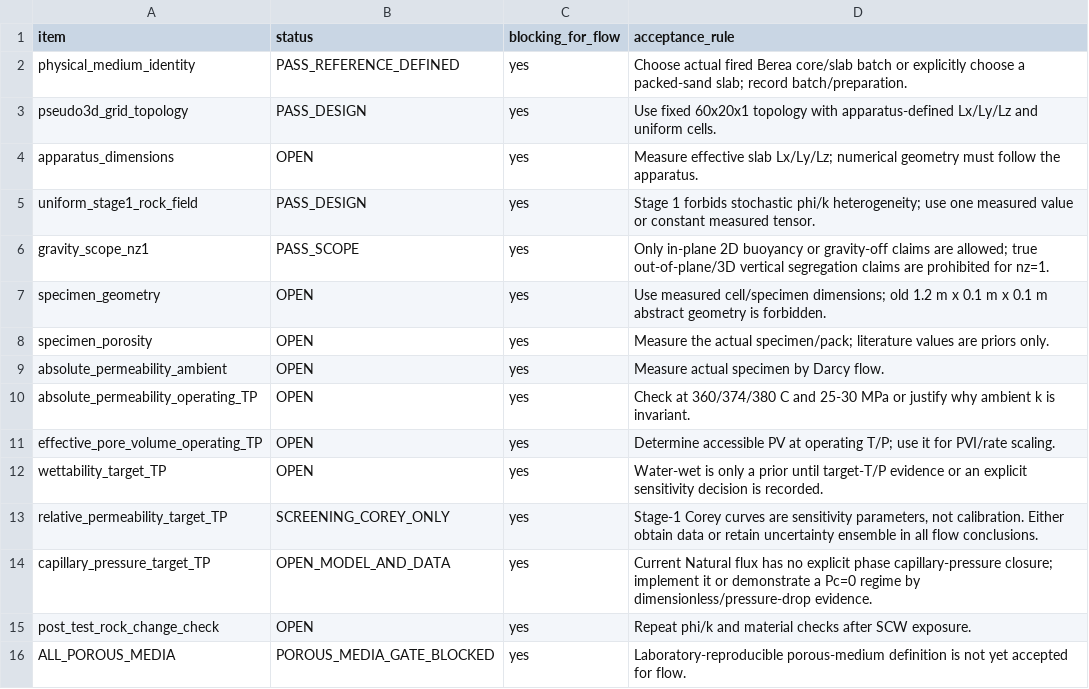
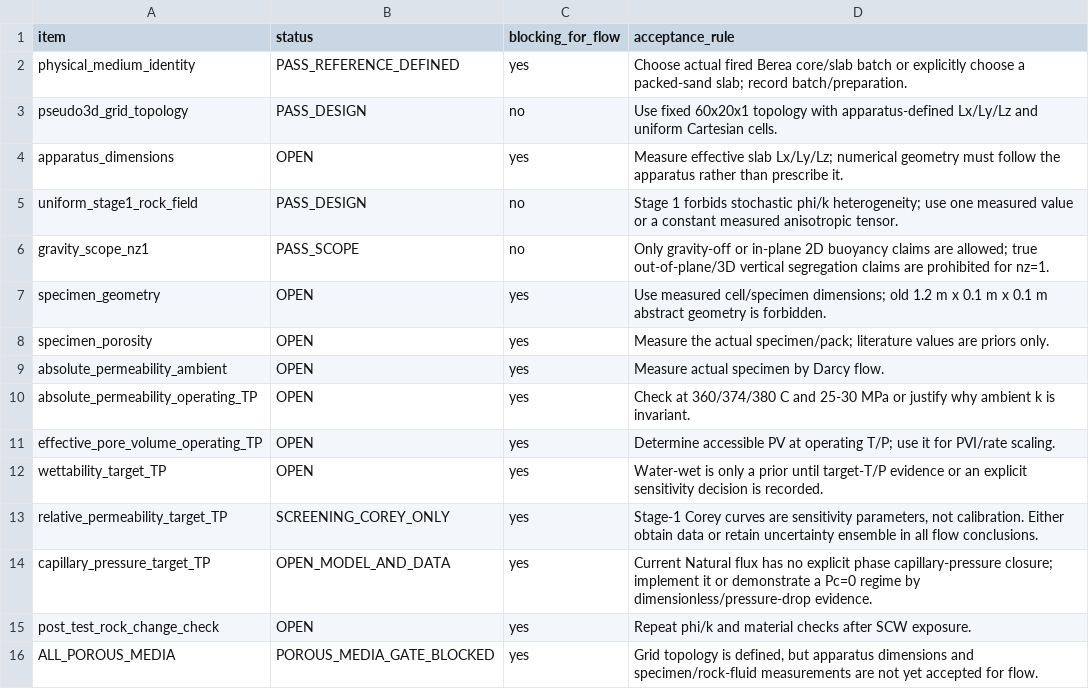
Before and after one commit to lihuihnu/nonenone, a CSV file: case/scw_kerogen_lumped_flow_study/porous_media/porous_media_entry_gate.csv, drawn as a sheet.

Commit message:
fix(scw-kerogen): restore porous-media gate with slab constraints

```diff
--- a/case/scw_kerogen_lumped_flow_study/porous_media/porous_media_entry_gate.csv
+++ b/case/scw_kerogen_lumped_flow_study/porous_media/porous_media_entry_gate.csv
@@ -2,6 +2,6 @@ item,status,blocking_for_flow,acceptance_rule
 physical_medium_identity,PASS_REFERENCE_DEFINED,yes,"Choose actual fired Berea core/slab batch or explicitly choose a packed-sand slab; record batch/preparation."
-pseudo3d_grid_topology,PASS_DESIGN,yes,"Use fixed 60x20x1 topology with apparatus-defined Lx/Ly/Lz and uniform cells."
-apparatus_dimensions,OPEN,yes,"Measure effective slab Lx/Ly/Lz; numerical geometry must follow the apparatus."
-uniform_stage1_rock_field,PASS_DESIGN,yes,"Stage 1 forbids stochastic phi/k heterogeneity; use one measured value or constant measured tensor."
-gravity_scope_nz1,PASS_SCOPE,yes,"Only in-plane 2D buoyancy or gravity-off claims are allowed; true out-of-plane/3D vertical segregation claims are prohibited for nz=1."
+pseudo3d_grid_topology,PASS_DESIGN,no,"Use fixed 60x20x1 topology with apparatus-defined Lx/Ly/Lz and uniform Cartesian cells."
+apparatus_dimensions,OPEN,yes,"Measure effective slab Lx/Ly/Lz; numerical geometry must follow the apparatus rather than prescribe it."
+uniform_stage1_rock_field,PASS_DESIGN,no,"Stage 1 forbids stochastic phi/k heterogeneity; use one measured value or a constant measured anisotropic tensor."
+gravity_scope_nz1,PASS_SCOPE,no,"Only gravity-off or in-plane 2D buoyancy claims are allowed; true out-of-plane/3D vertical segregation claims are prohibited for nz=1."
 specimen_geometry,OPEN,yes,"Use measured cell/specimen dimensions; old 1.2 m x 0.1 m x 0.1 m abstract geometry is forbidden."
@@ -15,2 +15,2 @@ capillary_pressure_target_TP,OPEN_MODEL_AND_DATA,yes,"Current Natural flux has n
 post_test_rock_change_check,OPEN,yes,"Repeat phi/k and material checks after SCW exposure."
-ALL_POROUS_MEDIA,POROUS_MEDIA_GATE_BLOCKED,yes,"Laboratory-reproducible porous-medium definition is not yet accepted for flow."
+ALL_POROUS_MEDIA,POROUS_MEDIA_GATE_BLOCKED,yes,"Grid topology is defined, but apparatus dimensions and specimen/rock-fluid measurements are not yet accepted for flow."
```
